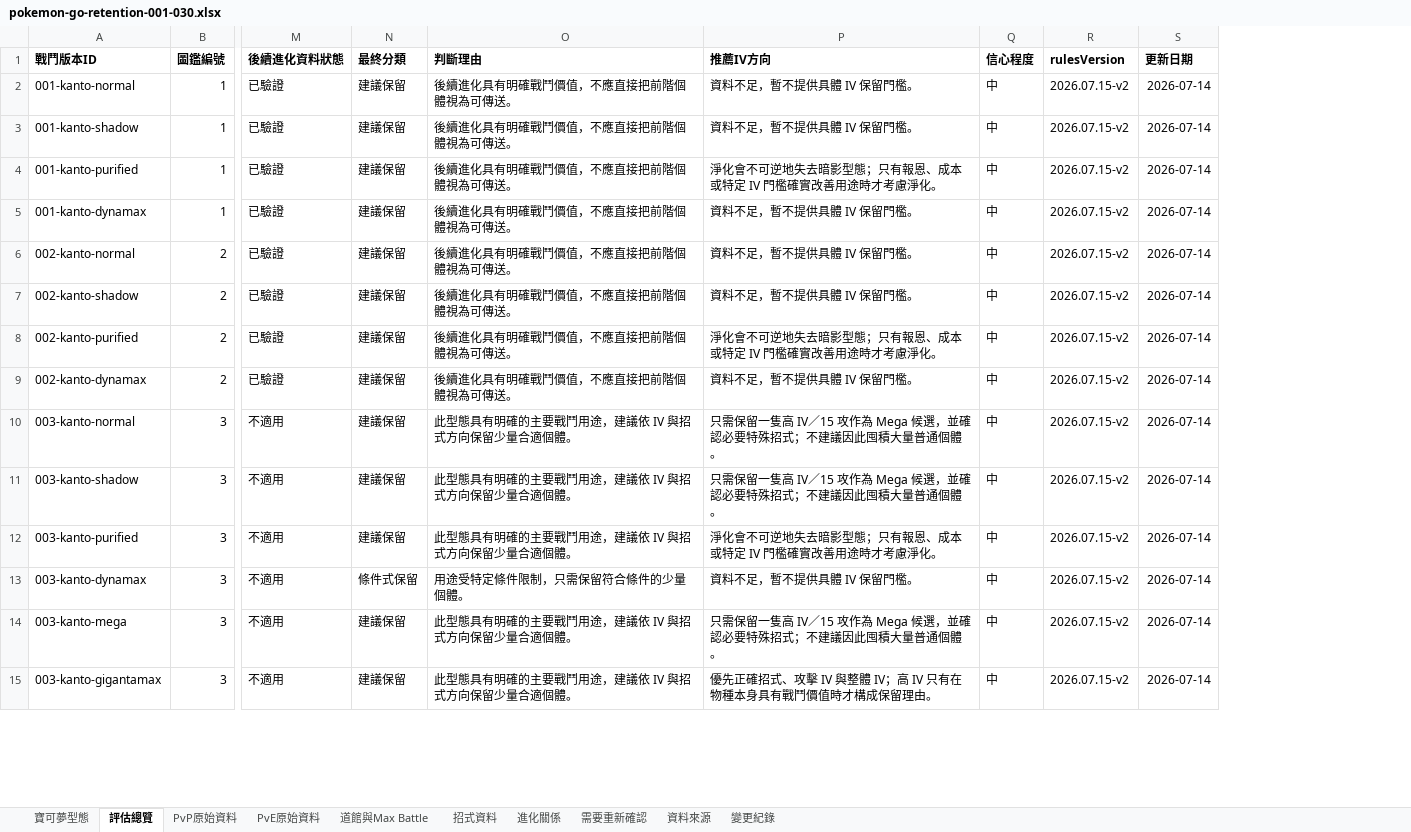
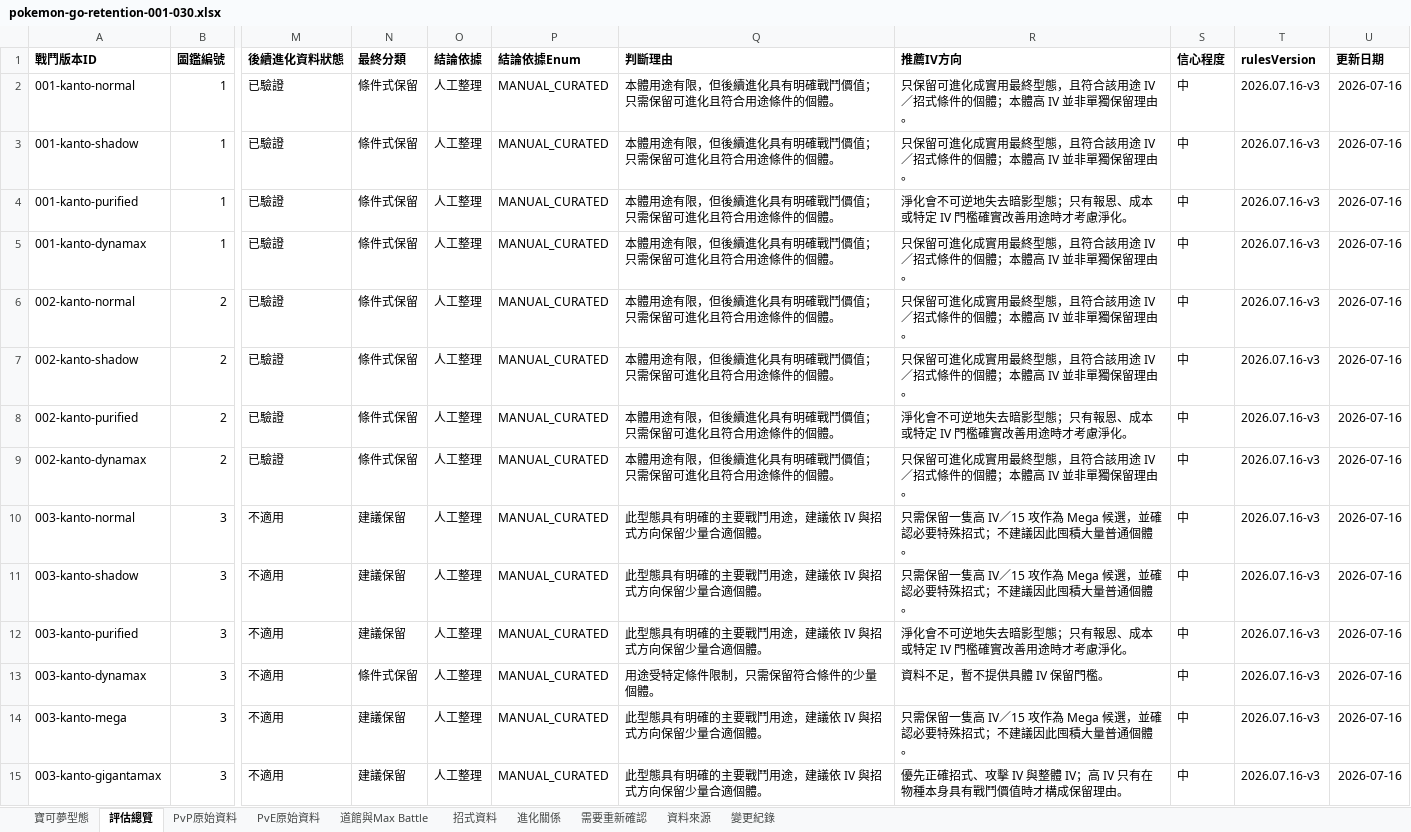
Before and after one commit to XiangWang2000/pokemon-go-retention-guide, an Excel workbook: public/exports/pokemon-go-retention-001-030.xlsx, sheet 評估總覽, drawn as a sheet; only a part is shown, gaps mark what is left out; values as stored, in another font and other column widths than the file's, no borders; addresses are those after the commit; the diff covers the shown part only; the diff names each change by its address in the sheet, - before the commit and + after, or states it on an @@ line.

```diff
--- a/public/exports/pokemon-go-retention-001-030.xlsx (sheet 評估總覽)
+++ b/public/exports/pokemon-go-retention-001-030.xlsx (sheet 評估總覽)
+column O (結論依據), rows 2-15: all 人工整理
+column P (結論依據Enum), rows 2-15: all MANUAL_CURATED
-N2:N9 (最終分類): 建議保留
+N2:N9 (最終分類): 條件式保留
-Q2:Q9 (判斷理由): 後續進化具有明確戰鬥價值，不應直接把前階個體視為可傳送。
+Q2:Q9 (判斷理由): 本體用途有限，但後續進化具有明確戰鬥價值；只需保留可進化且符合用途條件的個體。
-R2:R3 (推薦IV方向): 資料不足，暫不提供具體 IV 保留門檻。
+R2:R3 (推薦IV方向): 只保留可進化成實用最終型態，且符合該用途 IV／招式條件的個體；本體高 IV 並非單獨保留理由。
-T2:T15 (rulesVersion): 2026.07.15-v2
+T2:T15 (rulesVersion): 2026.07.16-v3
-U2:U15 (更新日期): 2026-07-14
+U2:U15 (更新日期): 2026-07-16
-R5:R7 (推薦IV方向): 資料不足，暫不提供具體 IV 保留門檻。
+R5:R7 (推薦IV方向): 只保留可進化成實用最終型態，且符合該用途 IV／招式條件的個體；本體高 IV 並非單獨保留理由。
-R9 (推薦IV方向): 資料不足，暫不提供具體 IV 保留門檻。
+R9 (推薦IV方向): 只保留可進化成實用最終型態，且符合該用途 IV／招式條件的個體；本體高 IV 並非單獨保留理由。
```
Also changed, not shown: 481 edited cells elsewhere in this sheet, sheet 需要重新確認, sheet 變更紀錄, sheet 道館與Max Battle, sheet 寶可夢型態, sheet PvE原始資料, sheet PvP原始資料, 31 other files.
